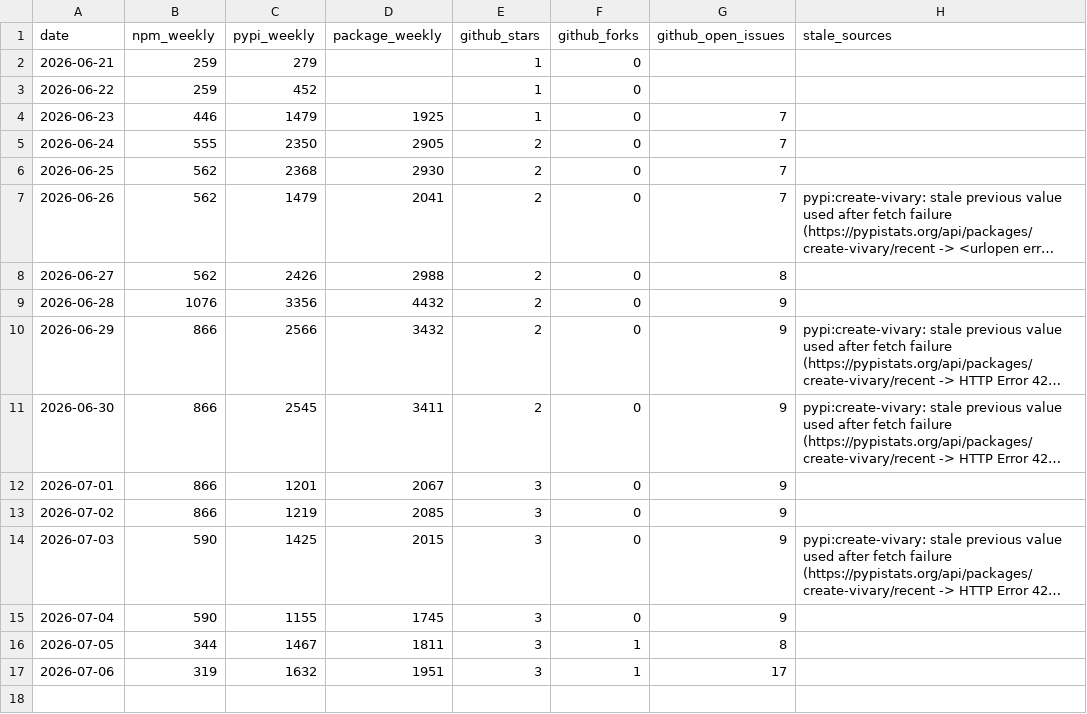
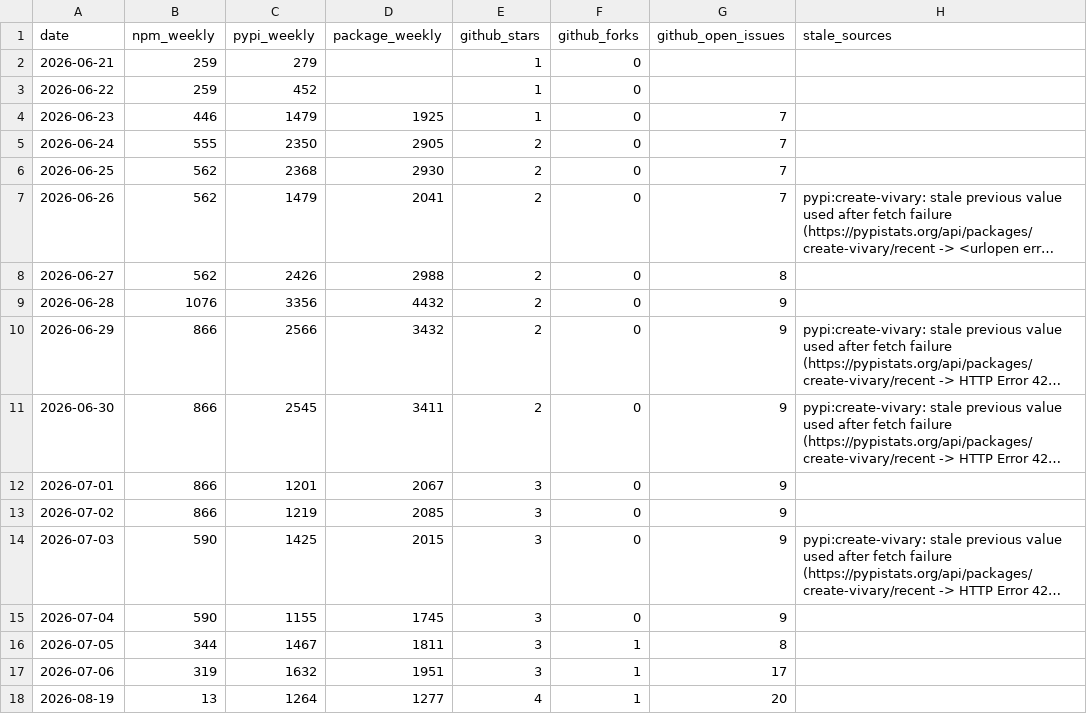
Before and after one commit to vivary-dev/vivary, a CSV file: stats/history.csv, drawn as a sheet; long unchanged cells end in ….

```diff
--- a/stats/history.csv
+++ b/stats/history.csv
@@ -17 +17,2 @@ date,npm_weekly,pypi_weekly,package_weekly,github_stars,github_forks,github_open
 2026-07-06,319,1632,1951,3,1,17,
+2026-08-19,13,1264,1277,4,1,20,
```
Also changed, not shown: 3 other files.
